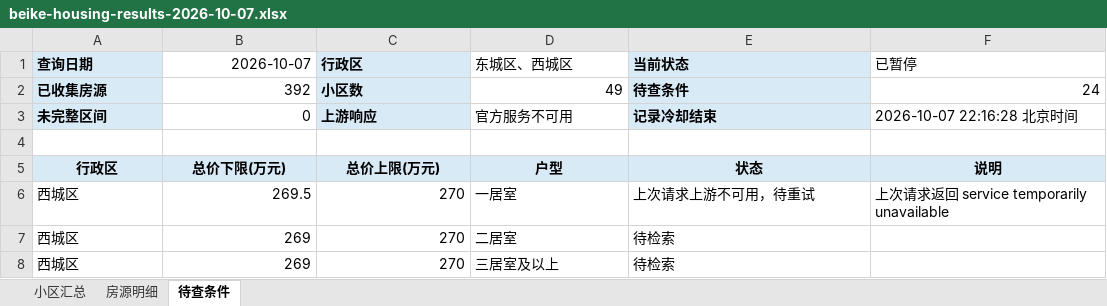
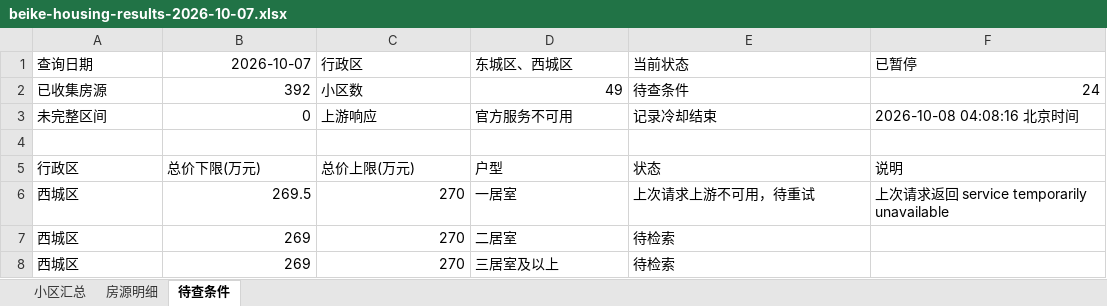
Before and after one commit to shqcandy/lianjia-search, an Excel workbook: outputs/01a11482-0424-7f30-8597-93f454b83e5b/beike-housing-results-2026-10-07.xlsx, sheet 待查条件, drawn as a sheet; only a part is shown; values as stored, in another font and other column widths than the file's, no borders; table styles not drawn; the diff names each change by its address in the sheet, - before the commit and + after, or states it on an @@ line.

```diff
--- a/outputs/01a11482-0424-7f30-8597-93f454b83e5b/beike-housing-results-2026-10-07.xlsx (sheet 待查条件)
+++ b/outputs/01a11482-0424-7f30-8597-93f454b83e5b/beike-housing-results-2026-10-07.xlsx (sheet 待查条件)
@@ A1:A3 fill: #D9EAF7 → none, bold: on → off @@
@@ C1:C3 fill: #D9EAF7 → none, bold: on → off @@
@@ E1:E3 fill: #D9EAF7 → none, bold: on → off @@
-F3: 2026-10-07 22:16:28 北京时间
+F3: 2026-10-08 04:08:16 北京时间
@@ A5:F5 fill: #D9EAF7 → none, bold: on → off, alignment: center → left @@
```
Also changed, not shown: sheet 房源明细.
